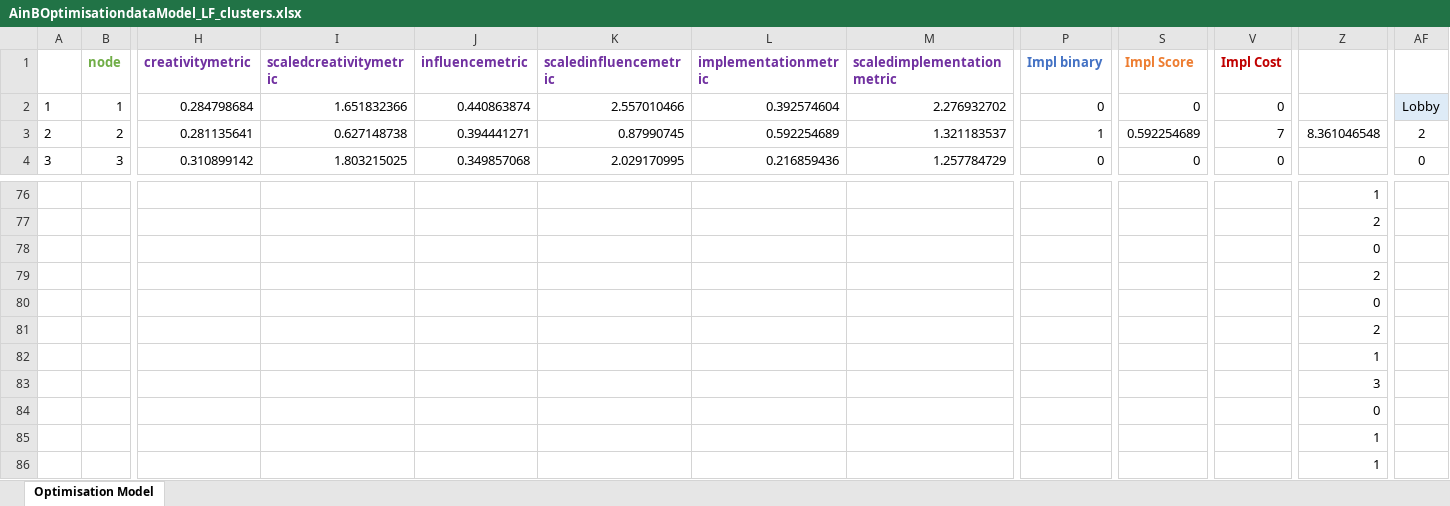
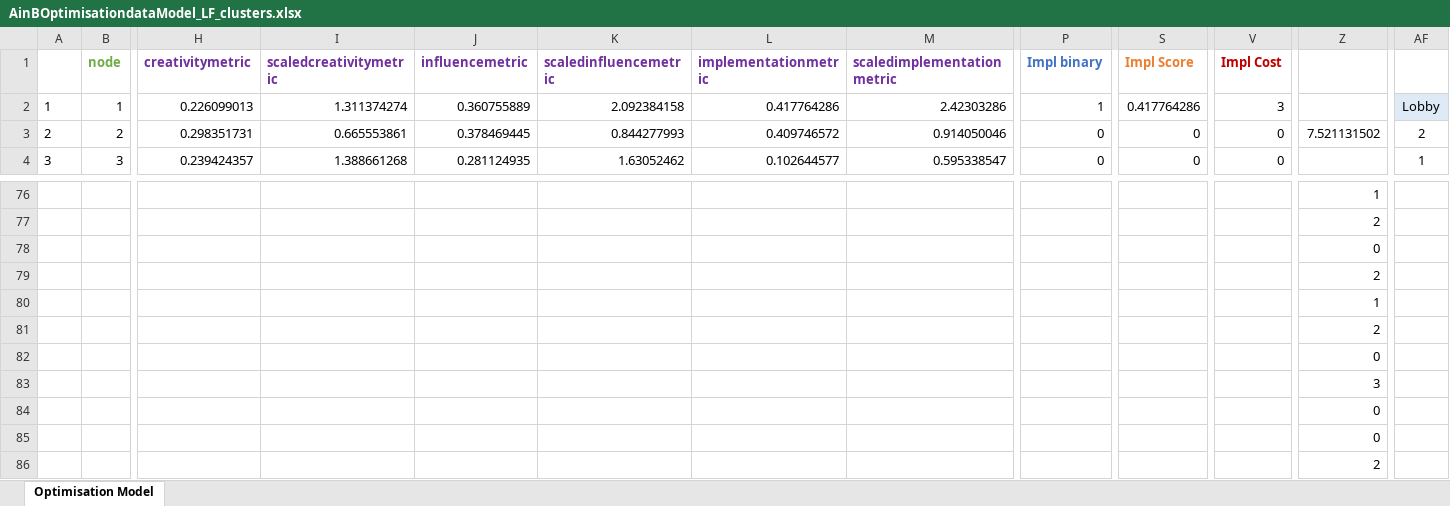
Before and after one commit to ceciliacheungns/Analytics_In_Business, an Excel workbook: AinBOptimisationdataModel_LF_clusters.xlsx, sheet Optimisation Model, drawn as a sheet; only a part is shown, gaps mark what is left out; values as stored, in another font and other column widths than the file's, no borders; conditional formats not drawn; the diff covers the shown part only; the diff names each change by its address in the sheet, - before the commit and + after, or states it on an @@ line.

```diff
--- a/AinBOptimisationdataModel_LF_clusters.xlsx (sheet Optimisation Model)
+++ b/AinBOptimisationdataModel_LF_clusters.xlsx (sheet Optimisation Model)
-H2 (creativitymetric): 0.284798684
+H2 (creativitymetric): 0.226099013
-I2 (scaledcreativitymetric): 1.651832366
+I2 (scaledcreativitymetric): 1.311374274
-J2 (influencemetric): 0.440863874
+J2 (influencemetric): 0.360755889
-K2 (scaledinfluencemetric): 2.557010466
+K2 (scaledinfluencemetric): 2.092384158
-L2 (implementationmetric): 0.392574604
+L2 (implementationmetric): 0.417764286
-M2 (scaledimplementationmetric): 2.276932702
+M2 (scaledimplementationmetric): 2.42303286
-P2 (Impl binary): 0
+P2 (Impl binary): 1
-S2 (Impl Score): 0
+S2 (Impl Score): 0.417764286
-V2 (Impl Cost): 0
+V2 (Impl Cost): 3
-H3 (creativitymetric): 0.281135641
+H3 (creativitymetric): 0.298351731
-I3 (scaledcreativitymetric): 0.627148738
+I3 (scaledcreativitymetric): 0.665553861
-J3 (influencemetric): 0.394441271
+J3 (influencemetric): 0.378469445
-K3 (scaledinfluencemetric): 0.87990745
+K3 (scaledinfluencemetric): 0.844277993
-L3 (implementationmetric): 0.592254689
+L3 (implementationmetric): 0.409746572
-M3 (scaledimplementationmetric): 1.321183537
+M3 (scaledimplementationmetric): 0.914050046
-P3 (Impl binary): 1
+P3 (Impl binary): 0
-S3 (Impl Score): 0.592254689
+S3 (Impl Score): 0
-V3 (Impl Cost): 7
+V3 (Impl Cost): 0
-Z3: 8.361046548
+Z3: 7.521131502
-H4 (creativitymetric): 0.310899142
+H4 (creativitymetric): 0.239424357
-I4 (scaledcreativitymetric): 1.803215025
+I4 (scaledcreativitymetric): 1.388661268
-J4 (influencemetric): 0.349857068
+J4 (influencemetric): 0.281124935
-K4 (scaledinfluencemetric): 2.029170995
+K4 (scaledinfluencemetric): 1.63052462
-L4 (implementationmetric): 0.216859436
+L4 (implementationmetric): 0.102644577
-M4 (scaledimplementationmetric): 1.257784729
+M4 (scaledimplementationmetric): 0.595338547
-AF4: 0
+AF4: 1
-Z80: 0
+Z80: 1
-Z82: 1
+Z82: 0
-Z85: 1
+Z85: 0
-Z86: 1
+Z86: 2
```
Also changed, not shown: 389 edited cells and cell formats elsewhere in this sheet, AinBOptimisationdataModel_LF.xlsx, 1 other file.
